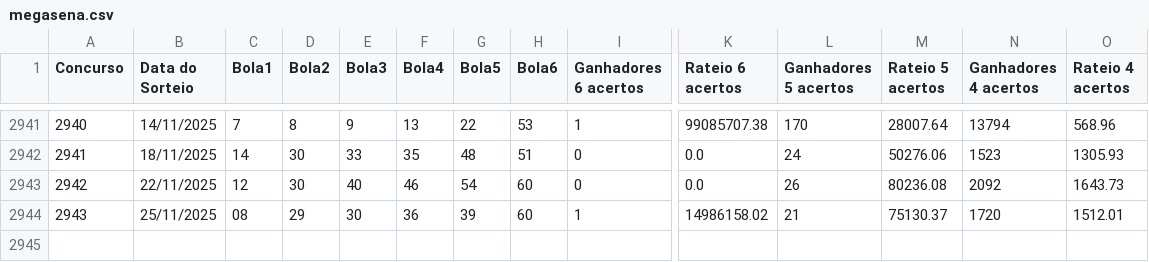
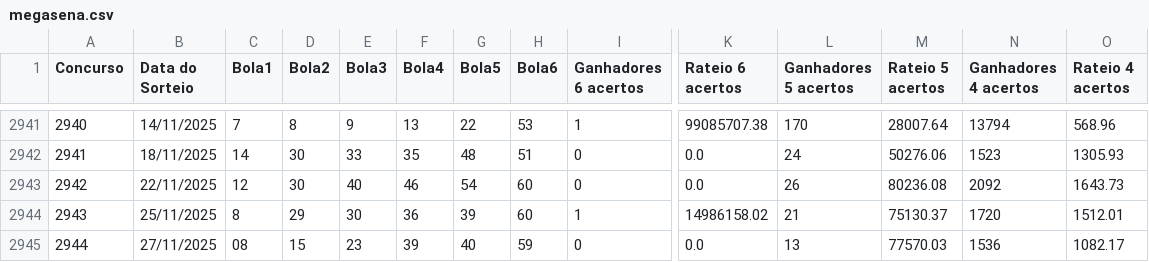
Before and after one commit to aretw0/loterias-caixa-db, a CSV file: data/megasena.csv, drawn as a sheet; only a part is shown, gaps mark what is left out; rows hold the shown columns only; the diff names each change by its address in the sheet, - before the commit and + after, or states it on an @@ line.

```diff
--- a/data/megasena.csv
+++ b/data/megasena.csv
-C2944 (Bola1): 08
+C2944 (Bola1): 8
+row 2945: 2944 | 27/11/2025 | 08 | 15 | 23 | 39 | 40 | 59 | 0 | 0.0 | 13 | 77570.03 | 1536 | 1082.17
```
Also changed, not shown: data/lotofacil.csv, 1 other file.
